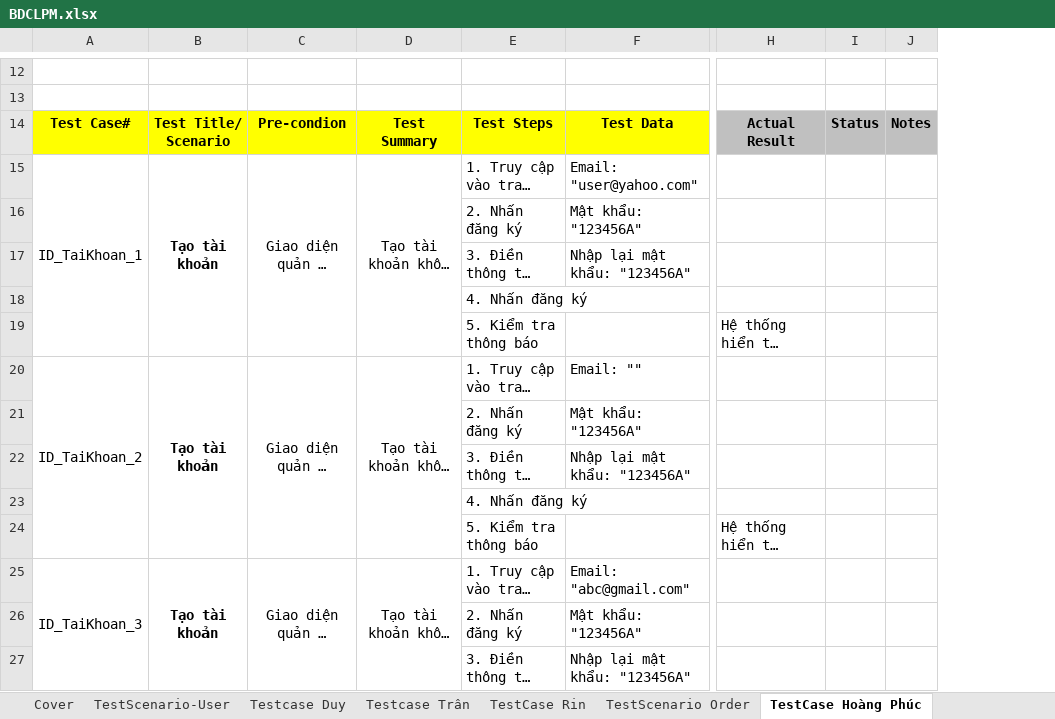
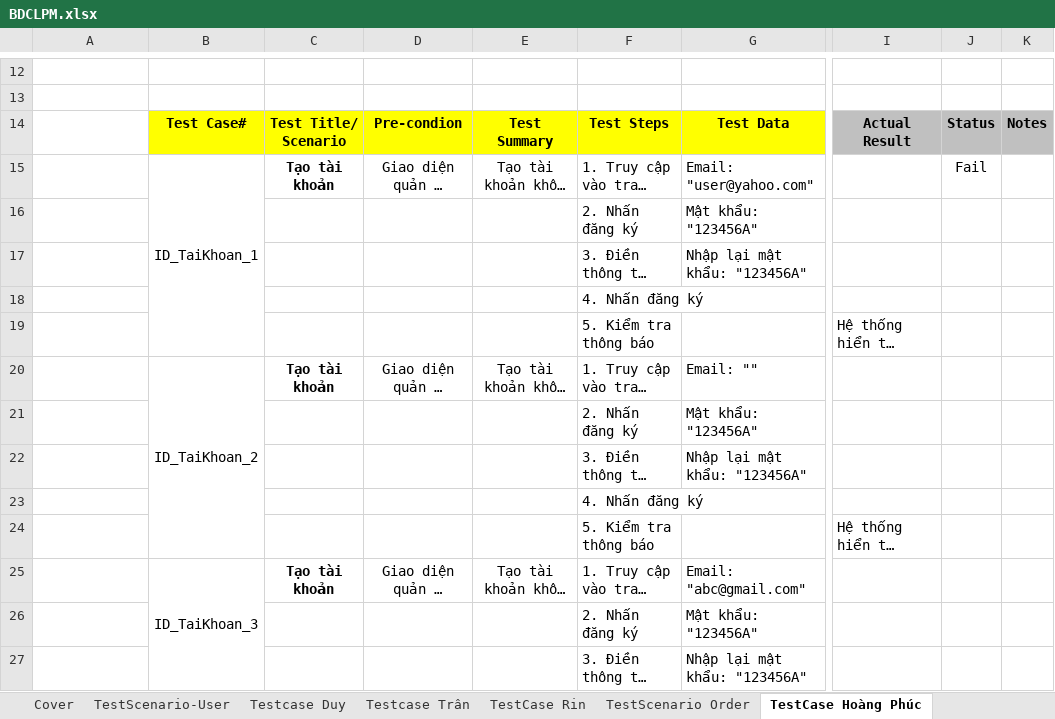
Before and after one commit to Duypham14063003/Test_Web_SalePhone, an Excel workbook: Report/BDCLPM.xlsx, sheet TestCase Hoàng Phúc, drawn as a sheet; only a part is shown, gaps mark what is left out; long unchanged cells end in …; values as stored, in another font and other column widths than the file's, no borders; removed rows and columns are numbered as before the commit, all else as after; the diff covers the shown part only; the diff names each change by its address in the sheet, - before the commit and + after, or states it on an @@ line.

Commit message:
thử nghiệm đọc data test chưa xong

```diff
--- a/Report/BDCLPM.xlsx (sheet TestCase Hoàng Phúc)
+++ b/Report/BDCLPM.xlsx (sheet TestCase Hoàng Phúc)
+column B, rows 14-25: Test Case# | ID_TaiKhoan_1 |  |  |  |  | ID_TaiKhoan_2 |  |  |  |  | ID_TaiKhoan_3
-A14: Test Case#
+A14: (empty)
-A14 fill: #FFFF00
+A14 fill: none
-A15: ID_TaiKhoan_1
+A15: (empty)
-A15:A19 merged
-B15:B19 merged
-C15:C19 merged
-D15:D19 merged
-J15: (empty)
+J15: Fail
-A20: ID_TaiKhoan_2
+A20: (empty)
-A20:A24 merged
-B20:B24 merged
-C20:C24 merged
-D20:D24 merged
-A25: ID_TaiKhoan_3
+A25: (empty)
-A25:A29 merged
-B25:B29 merged
-C25:C29 merged
-D25:D29 merged
```
Also changed, not shown: 4 added rows, 4 removed rows, 29 edited cells and merged cells elsewhere in this sheet, 3 other files.
